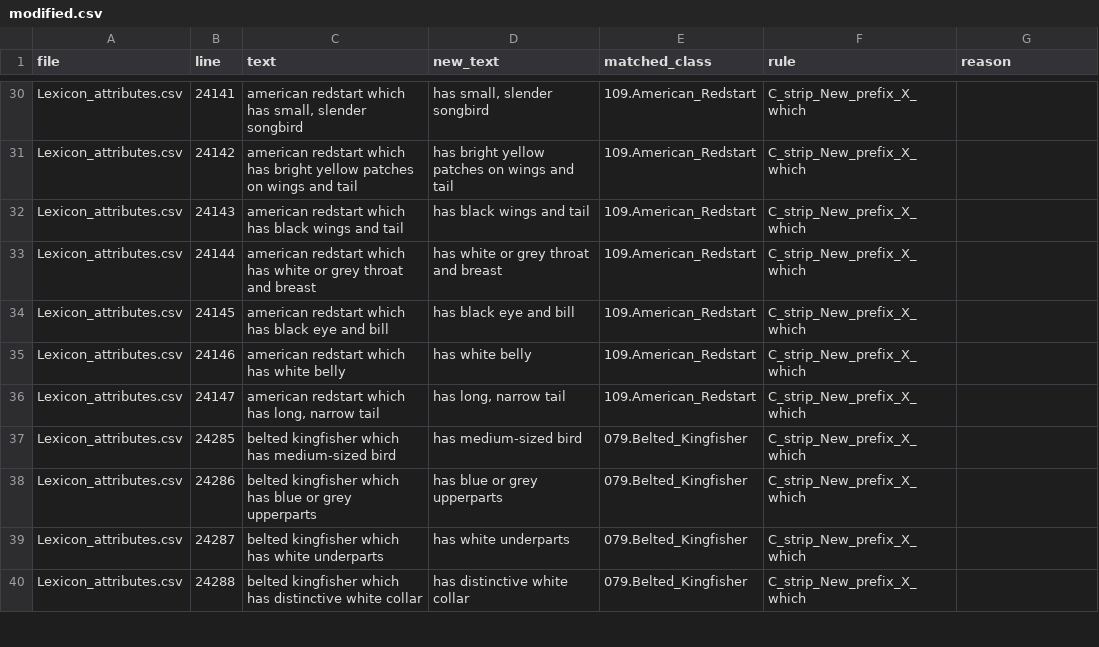
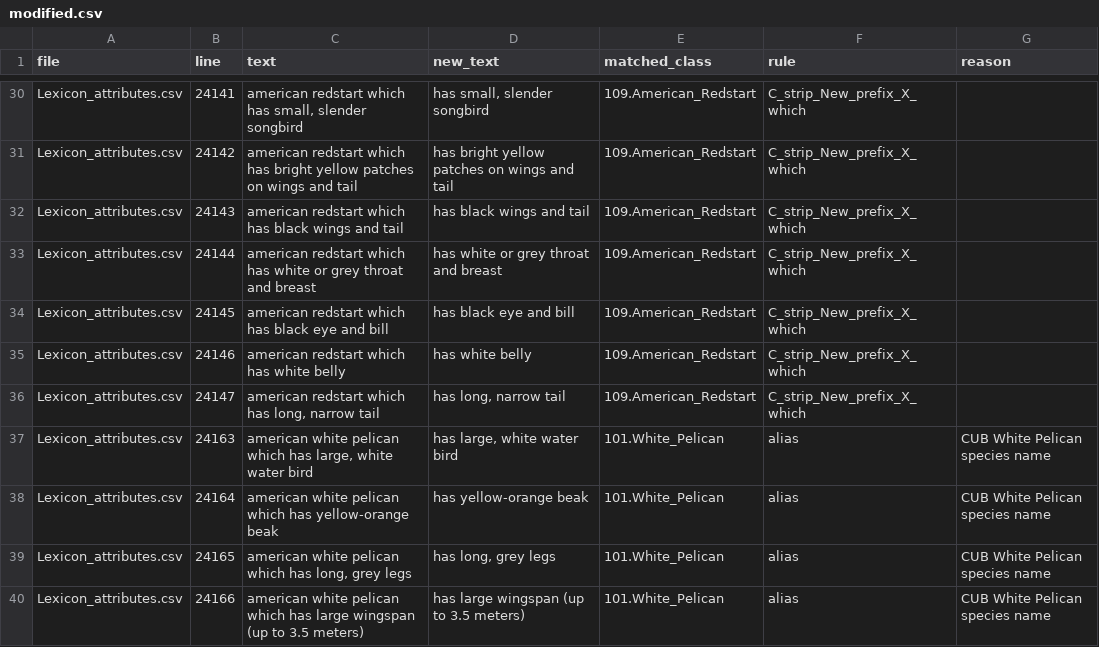
Before and after one commit to tanq1965/gcd-text-leak, a CSV file: lexicon/cub/C/modified.csv, drawn as a sheet; only a part is shown, gaps mark what is left out; the shorter side is filled out with more unchanged rows; the diff covers the shown part only.

```diff
--- a/lexicon/cub/C/modified.csv
+++ b/lexicon/cub/C/modified.csv
@@ -36 +36,5 @@ Lexicon_attributes.csv,24146,american redstart which has white belly,has white b
 Lexicon_attributes.csv,24147,"american redstart which has long, narrow tail","has long, narrow tail",109.American_Redstart,C_strip_New_prefix_X_which,
+Lexicon_attributes.csv,24163,"american white pelican which has large, white water bird","has large, white water bird",101.White_Pelican,alias,CUB White Pelican species name
+Lexicon_attributes.csv,24164,american white pelican which has yellow-orange beak,has yellow-orange beak,101.White_Pelican,alias,CUB White Pelican species name
+Lexicon_attributes.csv,24165,"american white pelican which has long, grey legs","has long, grey legs",101.White_Pelican,alias,CUB White Pelican species name
+Lexicon_attributes.csv,24166,american white pelican which has large wingspan (up to 3.5 meters),has large wingspan (up to 3.5 meters),101.White_Pelican,alias,CUB White Pelican species name
```
Also changed, not shown: 11 added rows elsewhere in this file, lexicon/aircraft/C/removed.csv, lexicon/aircraft/C/tags.csv, 19 other files.
